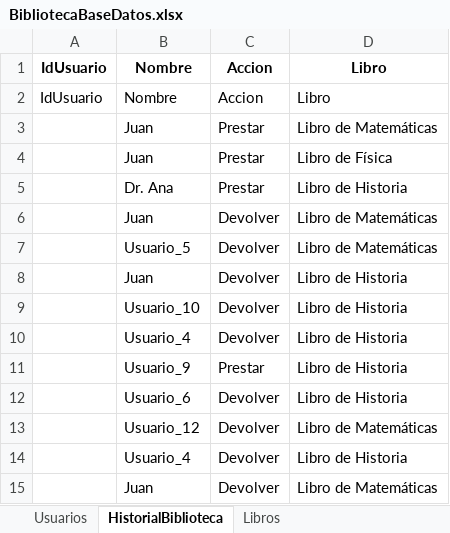
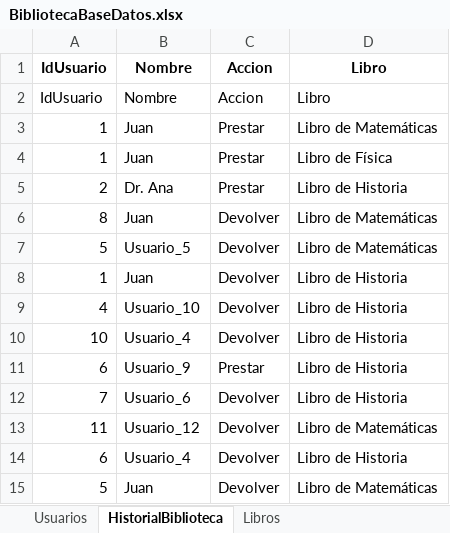
Before and after one commit to AdelFetner/crombie, an Excel workbook: practice/.net/unidad 4 webapi/unidad 4 webapi/BibliotecaBaseDatos.xlsx, sheet HistorialBiblioteca, drawn as a sheet; values as stored, in another font and other column widths than the file's, no borders; the diff names each change by its address in the sheet, - before the commit and + after, or states it on an @@ line.

```diff
--- a/practice/.net/unidad 4 webapi/unidad 4 webapi/BibliotecaBaseDatos.xlsx (sheet HistorialBiblioteca)
+++ b/practice/.net/unidad 4 webapi/unidad 4 webapi/BibliotecaBaseDatos.xlsx (sheet HistorialBiblioteca)
-A3:A4: (empty)
+A3:A4: 1
-A5: (empty)
+A5: 2
-A6: (empty)
+A6: 8
-A7: (empty)
+A7: 5
-A8: (empty)
+A8: 1
-A9: (empty)
+A9: 4
-A10: (empty)
+A10: 10
-A11: (empty)
+A11: 6
-A12: (empty)
+A12: 7
-A13: (empty)
+A13: 11
-A14: (empty)
+A14: 6
-A15: (empty)
+A15: 5
```
Also changed, not shown: sheet Libros, sheet Usuarios, 2 other files.
